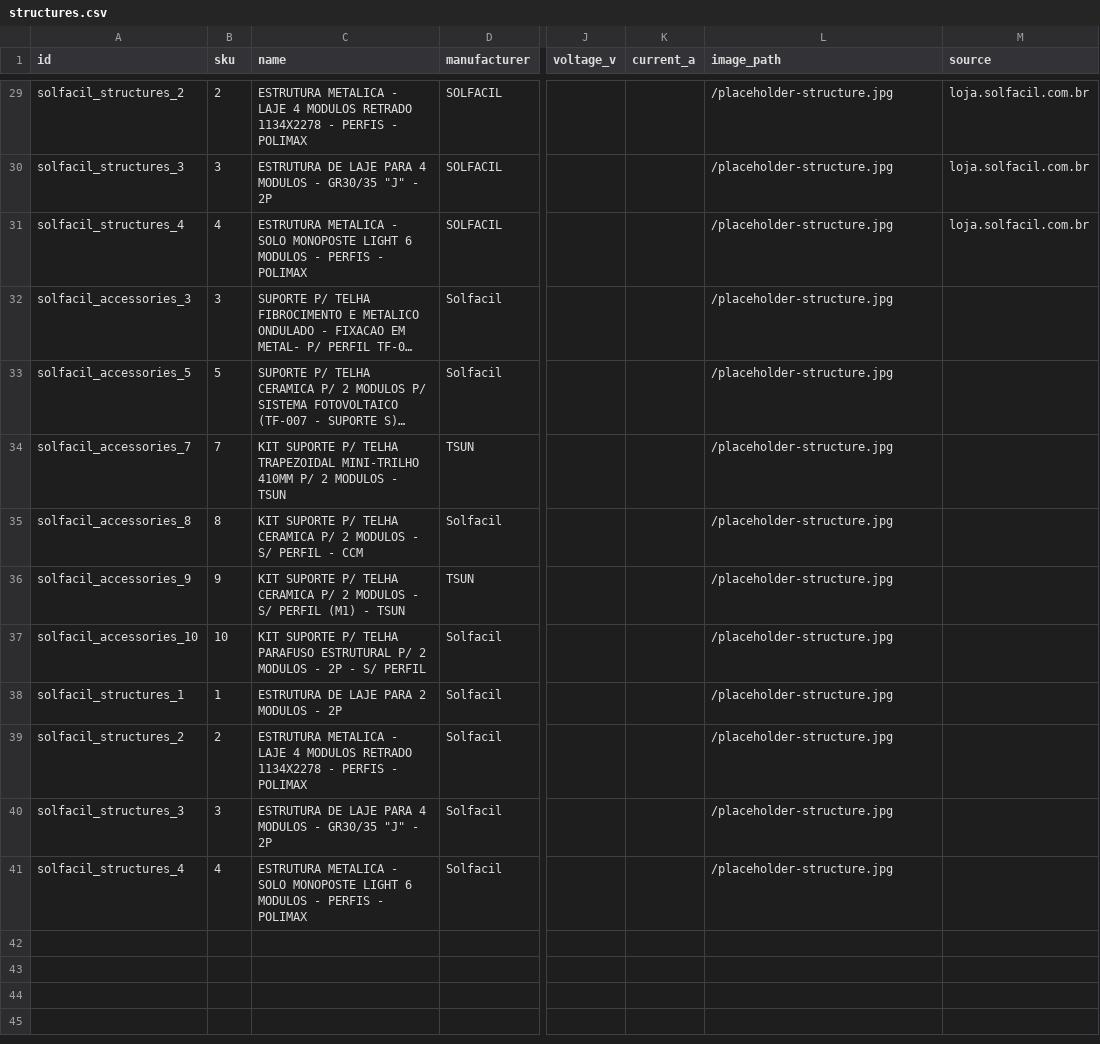
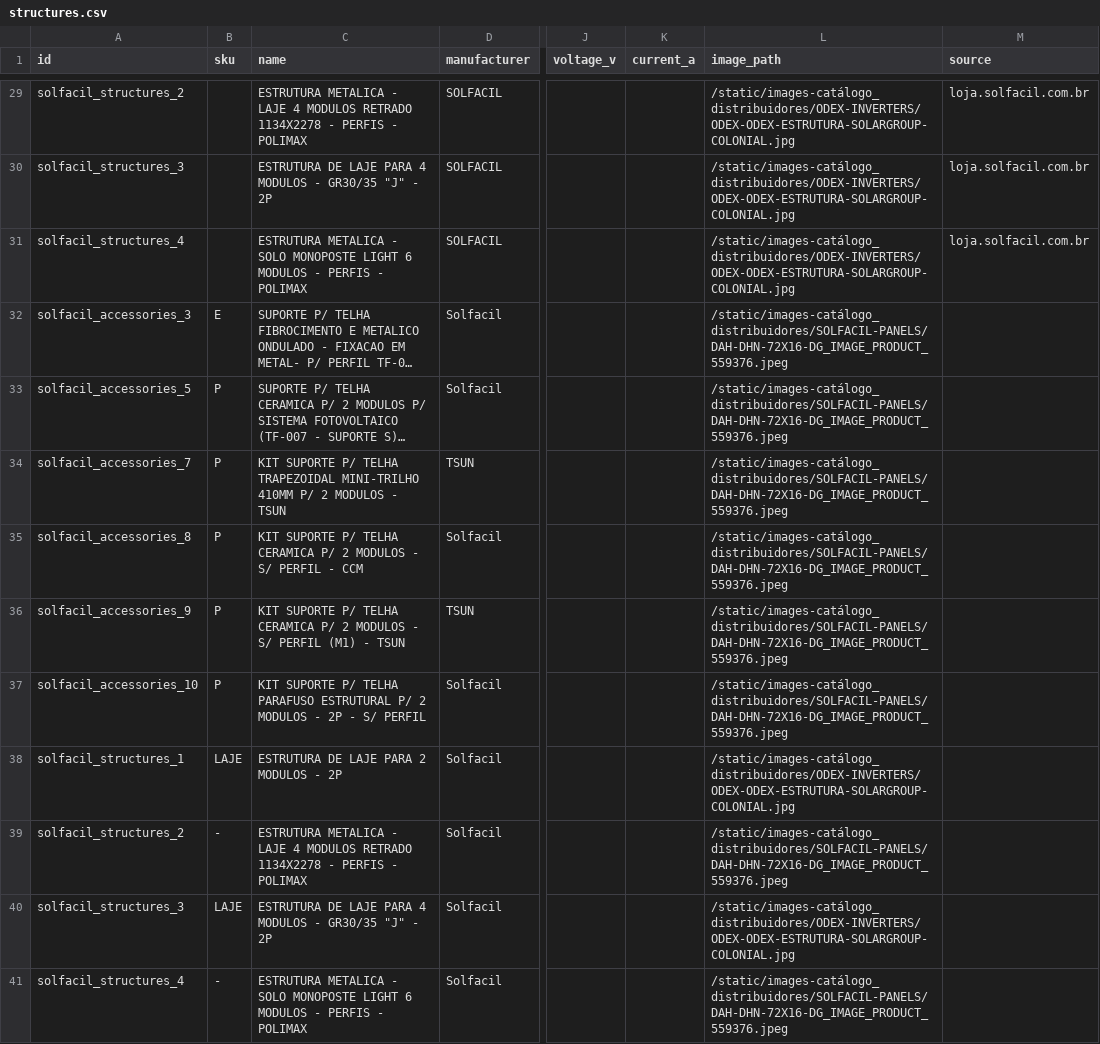
Before and after one commit to medusajs/b2b-starter-medusa, a CSV file: backend/data/catalog/fallback_exports/structures.csv, drawn as a sheet; only a part is shown, gaps mark what is left out; long unchanged cells end in …; the diff covers the shown part only; the diff names each change by its address in the sheet, - before the commit and + after, or states it on an @@ line.

Commit message:
Update product images and SKUs in fallback exports
- Replaced placeholder images with specific product images for various structures in structures.jsonld.
- Updated SKUs to null for several products to ensure consistency and avoid potential conflicts.
- Enhanced the image resolution logic in generate-fallback-data.js to prioritize exact matches, case-insensitive matches, and partial matches for better image retrieval.
- Implemented additional checks to avoid using placeholder images and ensure valid image paths are returned.

```diff
--- a/backend/data/catalog/fallback_exports/structures.csv
+++ b/backend/data/catalog/fallback_exports/structures.csv
-B29 (sku): 2
+B29 (sku): (empty)
-L29:L31 (image_path): /placeholder-structure.jpg
+L29:L31 (image_path): /static/images-catálogo_distribuidores/ODEX-INVERTERS/ODEX-ODEX-ESTRUTURA-SOLARGROUP-COLONIAL.jpg
-B30 (sku): 3
+B30 (sku): (empty)
-B31 (sku): 4
+B31 (sku): (empty)
-B32 (sku): 3
+B32 (sku): E
-L32:L37 (image_path): /placeholder-structure.jpg
+L32:L37 (image_path): /static/images-catálogo_distribuidores/SOLFACIL-PANELS/DAH-DHN-72X16-DG_IMAGE_PRODUCT_559376.jpeg
-B33 (sku): 5
+B33 (sku): P
-B34 (sku): 7
+B34 (sku): P
-B35 (sku): 8
+B35 (sku): P
-B36 (sku): 9
+B36 (sku): P
-B37 (sku): 10
+B37 (sku): P
-B38 (sku): 1
+B38 (sku): LAJE
-L38 (image_path): /placeholder-structure.jpg
+L38 (image_path): /static/images-catálogo_distribuidores/ODEX-INVERTERS/ODEX-ODEX-ESTRUTURA-SOLARGROUP-COLONIAL.jpg
-B39 (sku): 2
+B39 (sku): -
-L39 (image_path): /placeholder-structure.jpg
+L39 (image_path): /static/images-catálogo_distribuidores/SOLFACIL-PANELS/DAH-DHN-72X16-DG_IMAGE_PRODUCT_559376.jpeg
-B40 (sku): 3
+B40 (sku): LAJE
-L40 (image_path): /placeholder-structure.jpg
+L40 (image_path): /static/images-catálogo_distribuidores/ODEX-INVERTERS/ODEX-ODEX-ESTRUTURA-SOLARGROUP-COLONIAL.jpg
-B41 (sku): 4
+B41 (sku): -
-L41 (image_path): /placeholder-structure.jpg
+L41 (image_path): /static/images-catálogo_distribuidores/SOLFACIL-PANELS/DAH-DHN-72X16-DG_IMAGE_PRODUCT_559376.jpeg
```
Also changed, not shown: 35 edited cells elsewhere in this file, backend/data/catalog/fallback_exports/accessories.csv, backend/data/catalog/fallback_exports/batteries.csv, 35 other files.
